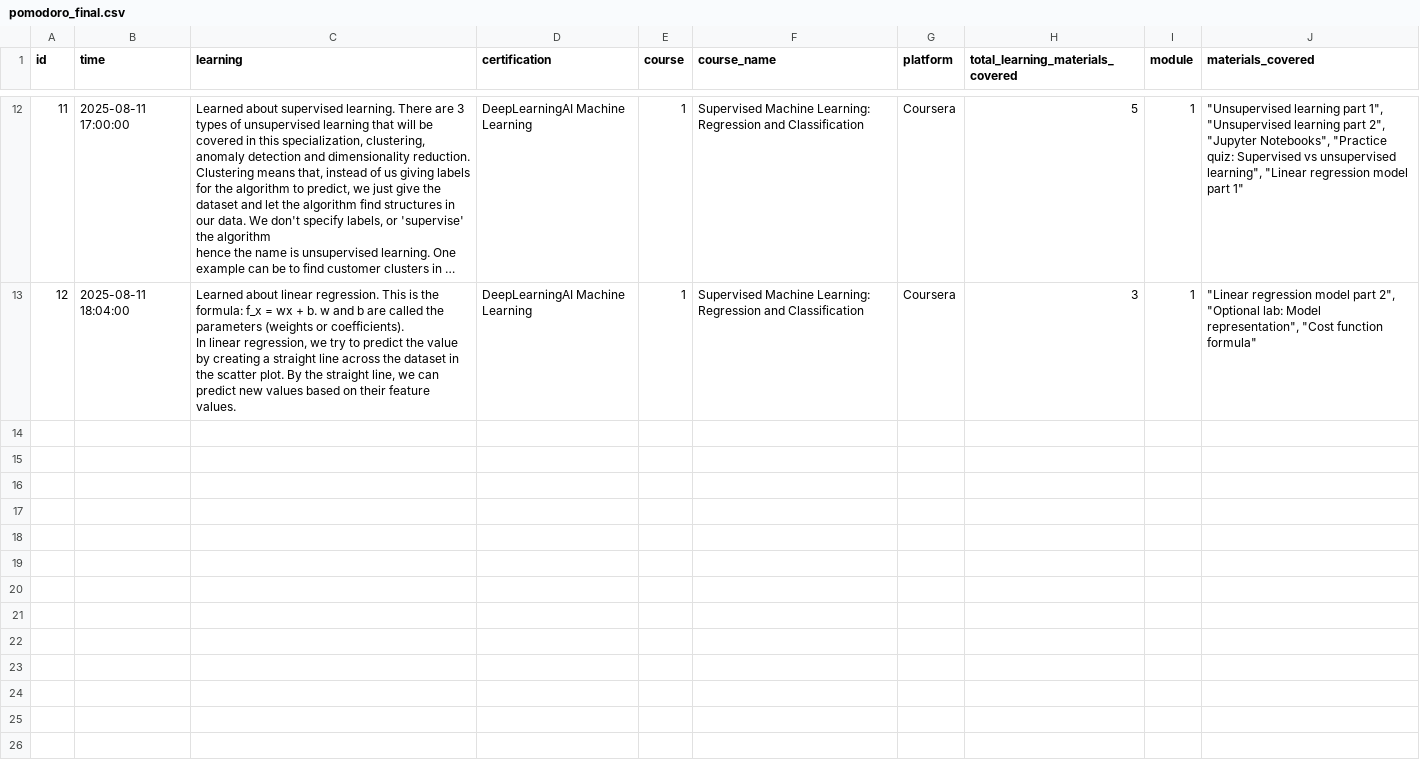
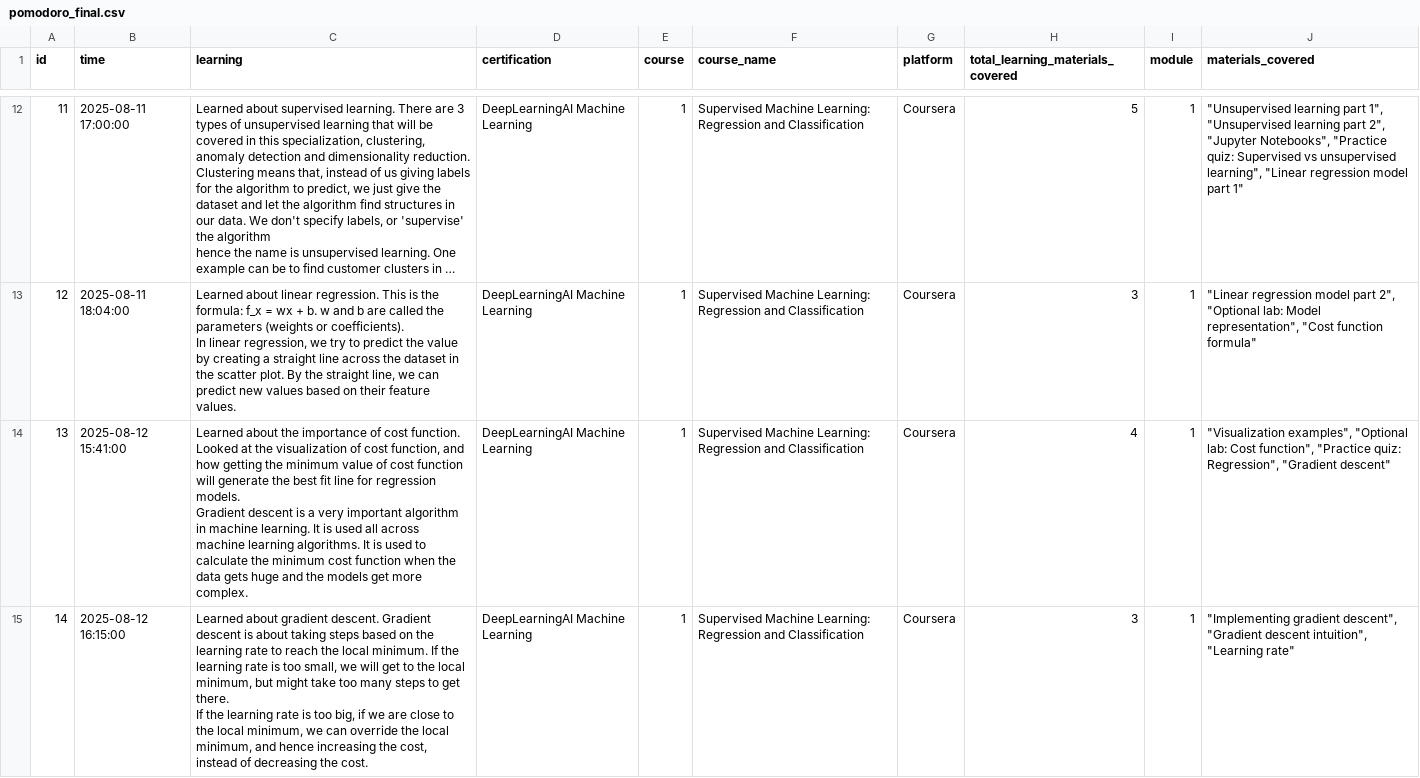
Before and after one commit to stanlys96/Jupyter-Notebook, a CSV file: pomodoro_final.csv, drawn as a sheet; only a part is shown, gaps mark what is left out; long unchanged cells end in …; the diff covers the shown part only.

```diff
--- a/pomodoro_final.csv
+++ b/pomodoro_final.csv
@@ -27 +27,7 @@ id,time,learning,certification,course,course_name,platform,total_learning_materi
            ",DeepLearningAI Machine Learning,1,Supervised Machine Learning: Regression and Classification,Coursera,3,1,"""Linear regression model part 2"", ""Optional lab: Model representation"", ""Cost function formula"""
+13,2025-08-12 15:41:00,"Learned about the importance of cost function. Looked at the visualization of cost function, and how getting the minimum value of cost function will generate the best fit line for regression models.
+           Gradient descent is a very important algorithm in machine learning. It is used all across machine learning algorithms. It is used to calculate the minimum cost function when the data gets huge and the models get more complex.
+           ",DeepLearningAI Machine Learning,1,Supervised Machine Learning: Regression and Classification,Coursera,4,1,"""Visualization examples"", ""Optional lab: Cost function"", ""Practice quiz: Regression"", ""Gradient descent"""
+14,2025-08-12 16:15:00,"Learned about gradient descent. Gradient descent is about taking steps based on the learning rate to reach the local minimum. If the learning rate is too small, we will get to the local minimum, but might take too many steps to get there.
+           If the learning rate is too big, if we are close to the local minimum, we can override the local minimum, and hence increasing the cost, instead of decreasing the cost.
+           ",DeepLearningAI Machine Learning,1,Supervised Machine Learning: Regression and Classification,Coursera,3,1,"""Implementing gradient descent"", ""Gradient descent intuition"", ""Learning rate"""
```
Also changed, not shown: 2 added rows elsewhere in this file, 1 other file.
